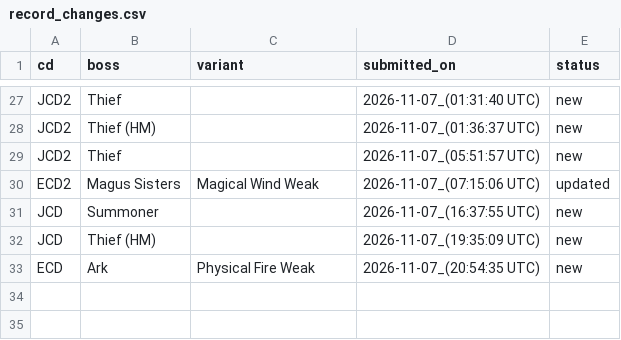
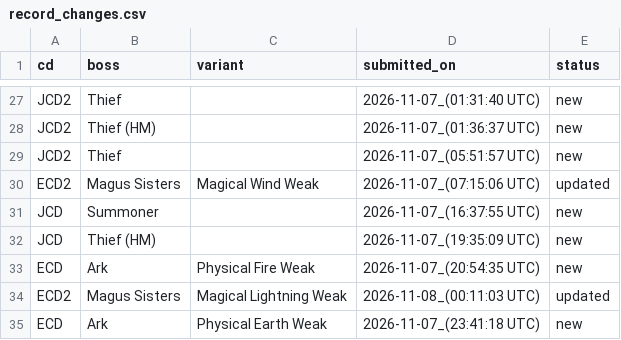
Before and after one commit to ffrkleaderboard/ffrkleaderboard.github.io, a CSV file: data/record_changes.csv, drawn as a sheet; only a part is shown, gaps mark what is left out.

Commit message:
Update data from the sheet

```diff
--- a/data/record_changes.csv
+++ b/data/record_changes.csv
@@ -33 +33,3 @@ JCD,Thief (HM),,2026-11-07_(19:35:09 UTC),new
 ECD,Ark,Physical Fire Weak,2026-11-07_(20:54:35 UTC),new
+ECD2,Magus Sisters,Magical Lightning Weak,2026-11-08_(00:11:03 UTC),updated
+ECD,Ark,Physical Earth Weak,2026-11-07_(23:41:18 UTC),new
```
Also changed, not shown: data/records.csv.
